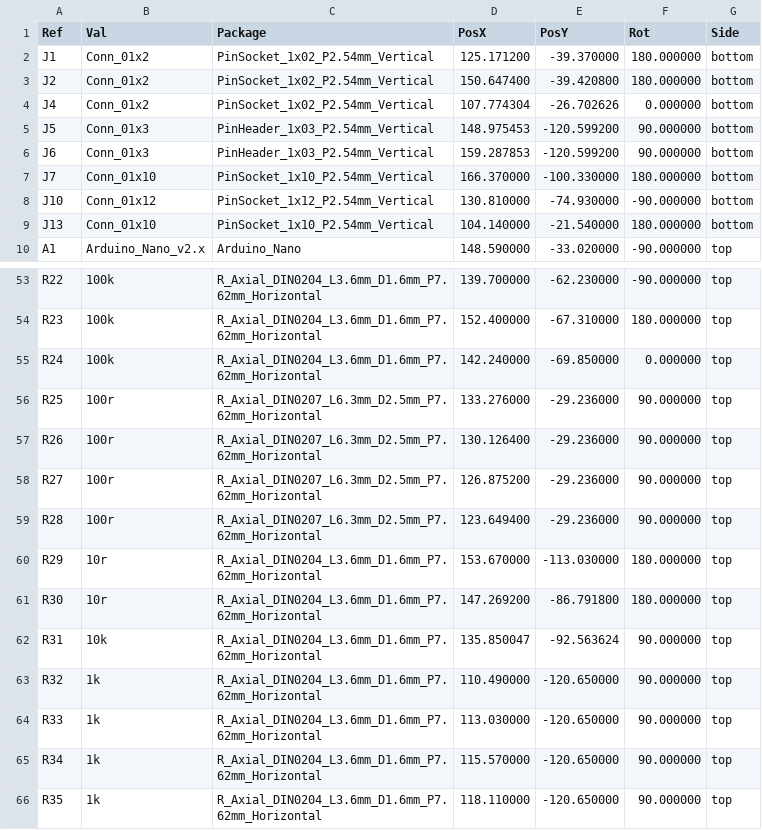
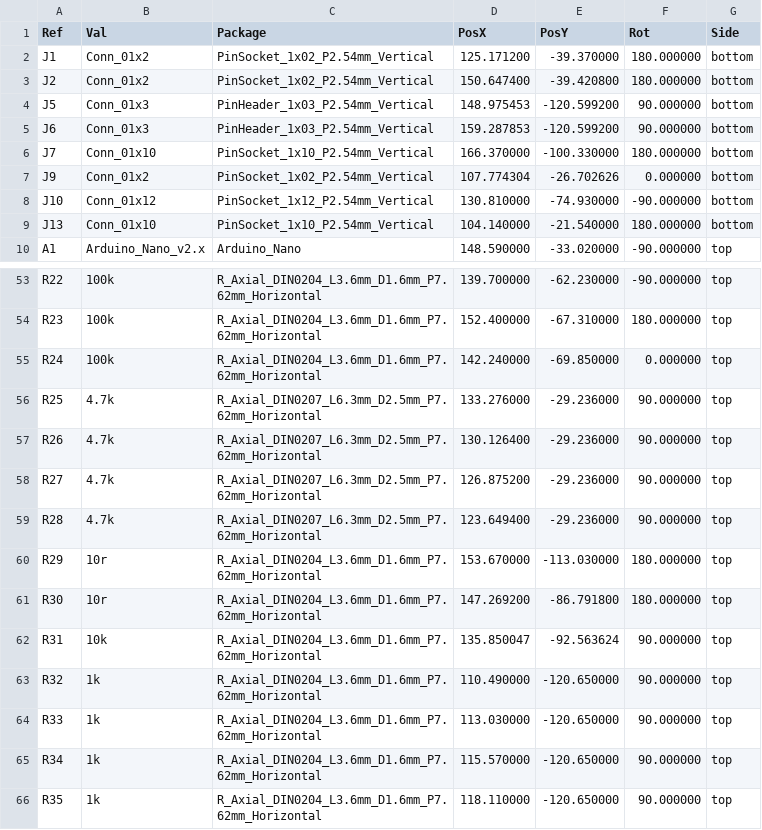
Before and after one commit to semi-sensible-synth/triggerspace, a CSV file: production/back_pcb/positions.csv, drawn as a sheet; only a part is shown, gaps mark what is left out.

```diff
--- a/production/back_pcb/positions.csv
+++ b/production/back_pcb/positions.csv
@@ -3,3 +3,2 @@ Ref,Val,Package,PosX,PosY,Rot,Side
 "J2","Conn_01x2","PinSocket_1x02_P2.54mm_Vertical",150.647400,-39.420800,180.000000,bottom
-"J4","Conn_01x2","PinSocket_1x02_P2.54mm_Vertical",107.774304,-26.702626,0.000000,bottom
 "J5","Conn_01x3","PinHeader_1x03_P2.54mm_Vertical",148.975453,-120.599200,90.000000,bottom
@@ -7,2 +6,3 @@ Ref,Val,Package,PosX,PosY,Rot,Side
 "J7","Conn_01x10","PinSocket_1x10_P2.54mm_Vertical",166.370000,-100.330000,180.000000,bottom
+"J9","Conn_01x2","PinSocket_1x02_P2.54mm_Vertical",107.774304,-26.702626,0.000000,bottom
 "J10","Conn_01x12","PinSocket_1x12_P2.54mm_Vertical",130.810000,-74.930000,-90.000000,bottom
@@ -55,6 +55,6 @@ Ref,Val,Package,PosX,PosY,Rot,Side
 "R24","100k","R_Axial_DIN0204_L3.6mm_D1.6mm_P7.62mm_Horizontal",142.240000,-69.850000,0.000000,top
-"R25","100r","R_Axial_DIN0207_L6.3mm_D2.5mm_P7.62mm_Horizontal",133.276000,-29.236000,90.000000,top
-"R26","100r","R_Axial_DIN0207_L6.3mm_D2.5mm_P7.62mm_Horizontal",130.126400,-29.236000,90.000000,top
-"R27","100r","R_Axial_DIN0207_L6.3mm_D2.5mm_P7.62mm_Horizontal",126.875200,-29.236000,90.000000,top
-"R28","100r","R_Axial_DIN0207_L6.3mm_D2.5mm_P7.62mm_Horizontal",123.649400,-29.236000,90.000000,top
+"R25","4.7k","R_Axial_DIN0207_L6.3mm_D2.5mm_P7.62mm_Horizontal",133.276000,-29.236000,90.000000,top
+"R26","4.7k","R_Axial_DIN0207_L6.3mm_D2.5mm_P7.62mm_Horizontal",130.126400,-29.236000,90.000000,top
+"R27","4.7k","R_Axial_DIN0207_L6.3mm_D2.5mm_P7.62mm_Horizontal",126.875200,-29.236000,90.000000,top
+"R28","4.7k","R_Axial_DIN0207_L6.3mm_D2.5mm_P7.62mm_Horizontal",123.649400,-29.236000,90.000000,top
 "R29","10r","R_Axial_DIN0204_L3.6mm_D1.6mm_P7.62mm_Horizontal",153.670000,-113.030000,180.000000,top
```
Also changed, not shown: production/back_pcb/bom.csv, production/back_pcb/designators.csv, 7 other files.
